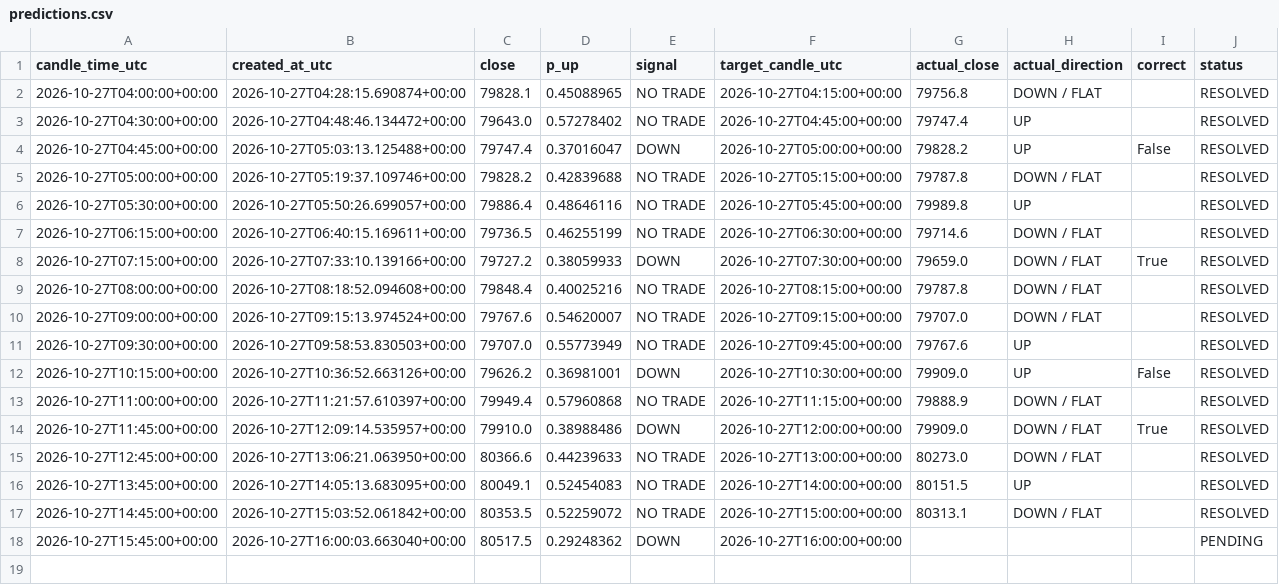
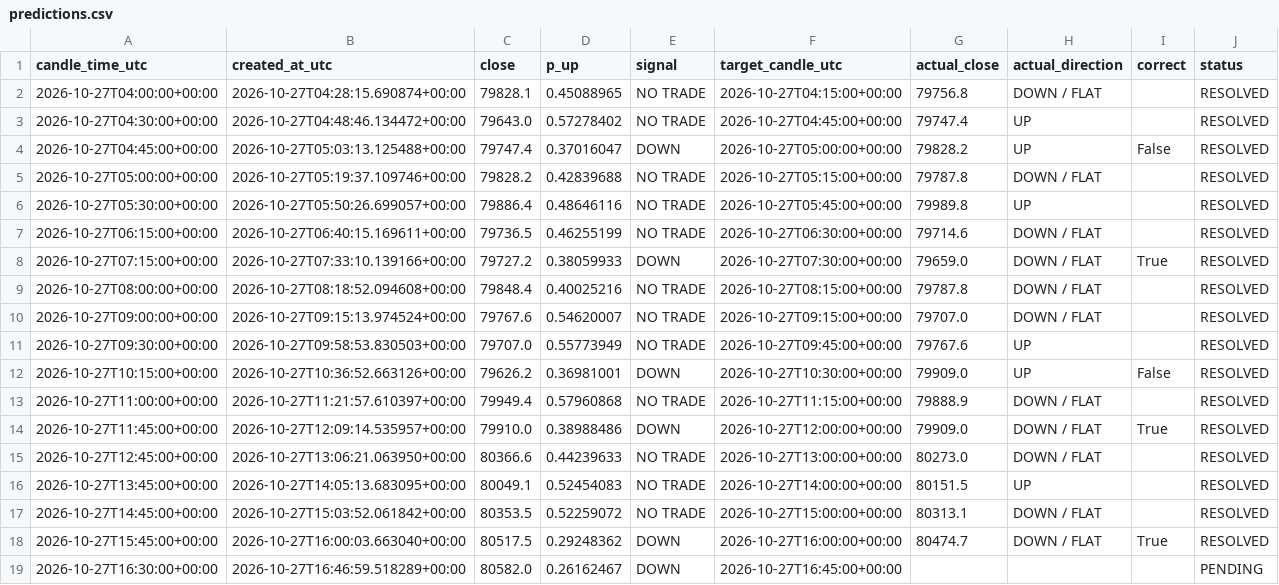
Before and after one commit to timothy12wins-ctrl/btc-signal-bot, a CSV file: data/predictions.csv, drawn as a sheet.

```diff
--- a/data/predictions.csv
+++ b/data/predictions.csv
@@ -17,2 +17,3 @@ candle_time_utc,created_at_utc,close,p_up,signal,target_candle_utc,actual_close,
 2026-10-27T14:45:00+00:00,2026-10-27T15:03:52.061842+00:00,80353.5,0.52259072,NO TRADE,2026-10-27T15:00:00+00:00,80313.1,DOWN / FLAT,,RESOLVED
-2026-10-27T15:45:00+00:00,2026-10-27T16:00:03.663040+00:00,80517.5,0.29248362,DOWN,2026-10-27T16:00:00+00:00,,,,PENDING
+2026-10-27T15:45:00+00:00,2026-10-27T16:00:03.663040+00:00,80517.5,0.29248362,DOWN,2026-10-27T16:00:00+00:00,80474.7,DOWN / FLAT,True,RESOLVED
+2026-10-27T16:30:00+00:00,2026-10-27T16:46:59.518289+00:00,80582.0,0.26162467,DOWN,2026-10-27T16:45:00+00:00,,,,PENDING
```
